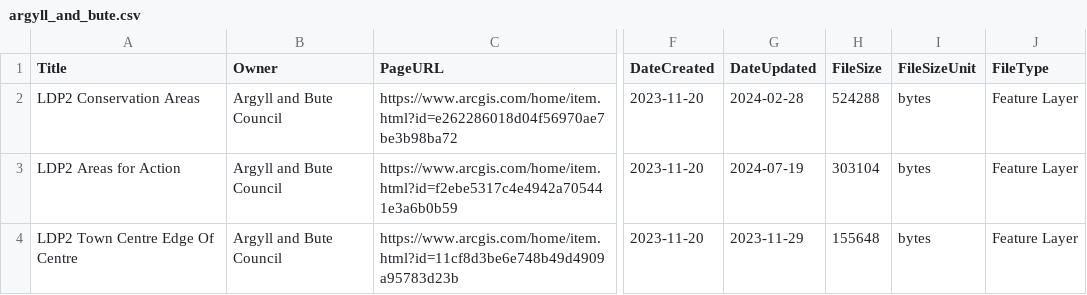
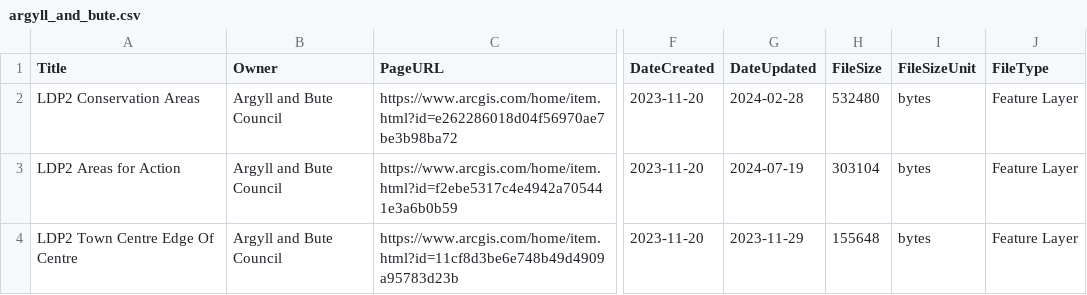
Before and after one commit to OpenDataScotland/the_od_bods, a CSV file: data/arcgis/argyll_and_bute.csv, drawn as a sheet; only a part is shown, gaps mark what is left out; the diff covers the shown part only; the diff names each change by its address in the sheet, - before the commit and + after, or states it on an @@ line.

```diff
--- a/data/arcgis/argyll_and_bute.csv
+++ b/data/arcgis/argyll_and_bute.csv
-H2 (FileSize): 524288
+H2 (FileSize): 532480
```
Also changed, not shown: 1 added row elsewhere in this file, data/USMART/Cycling Scotland.csv, data/USMART/Dumfries and Galloway Council.csv, 12 other files.
